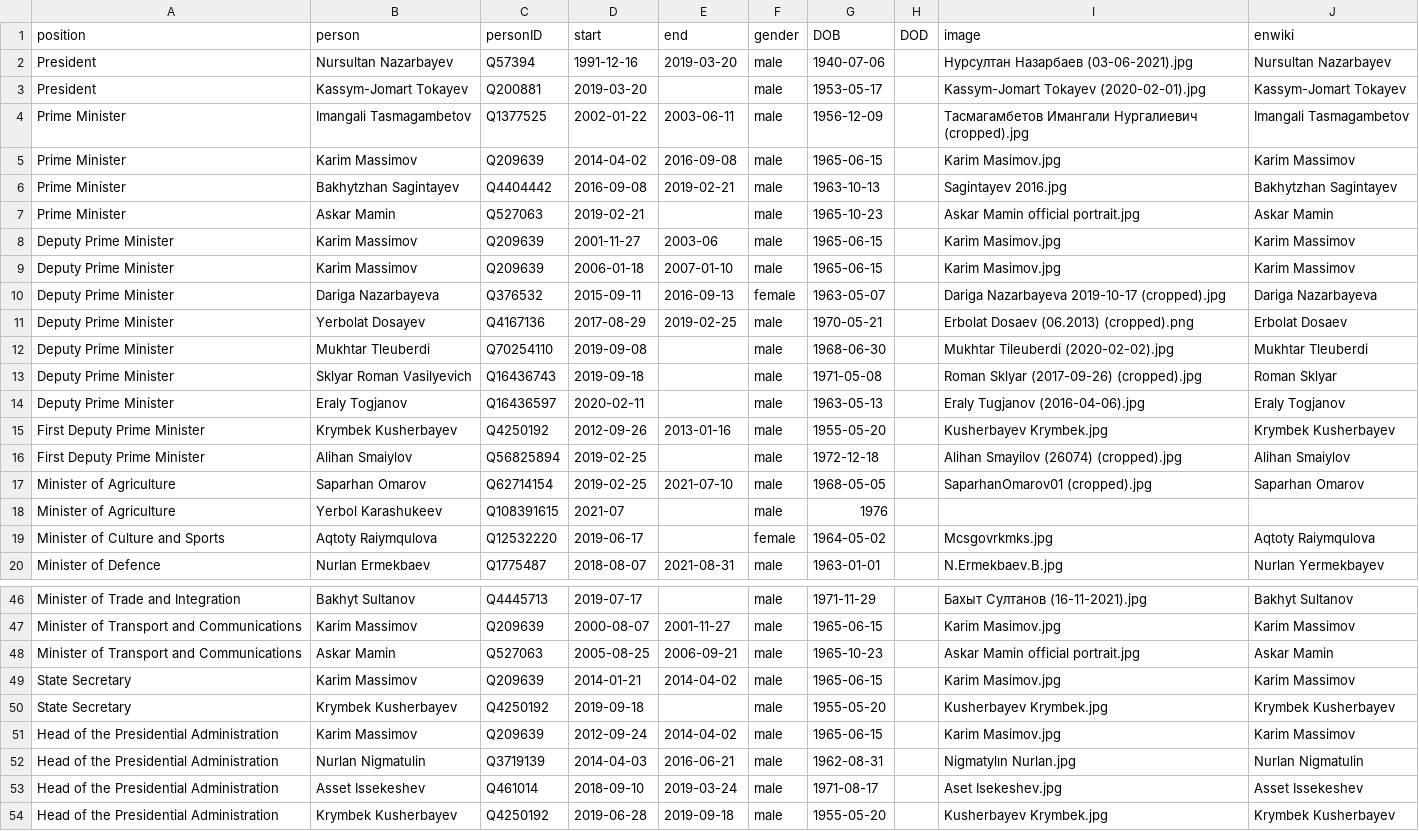
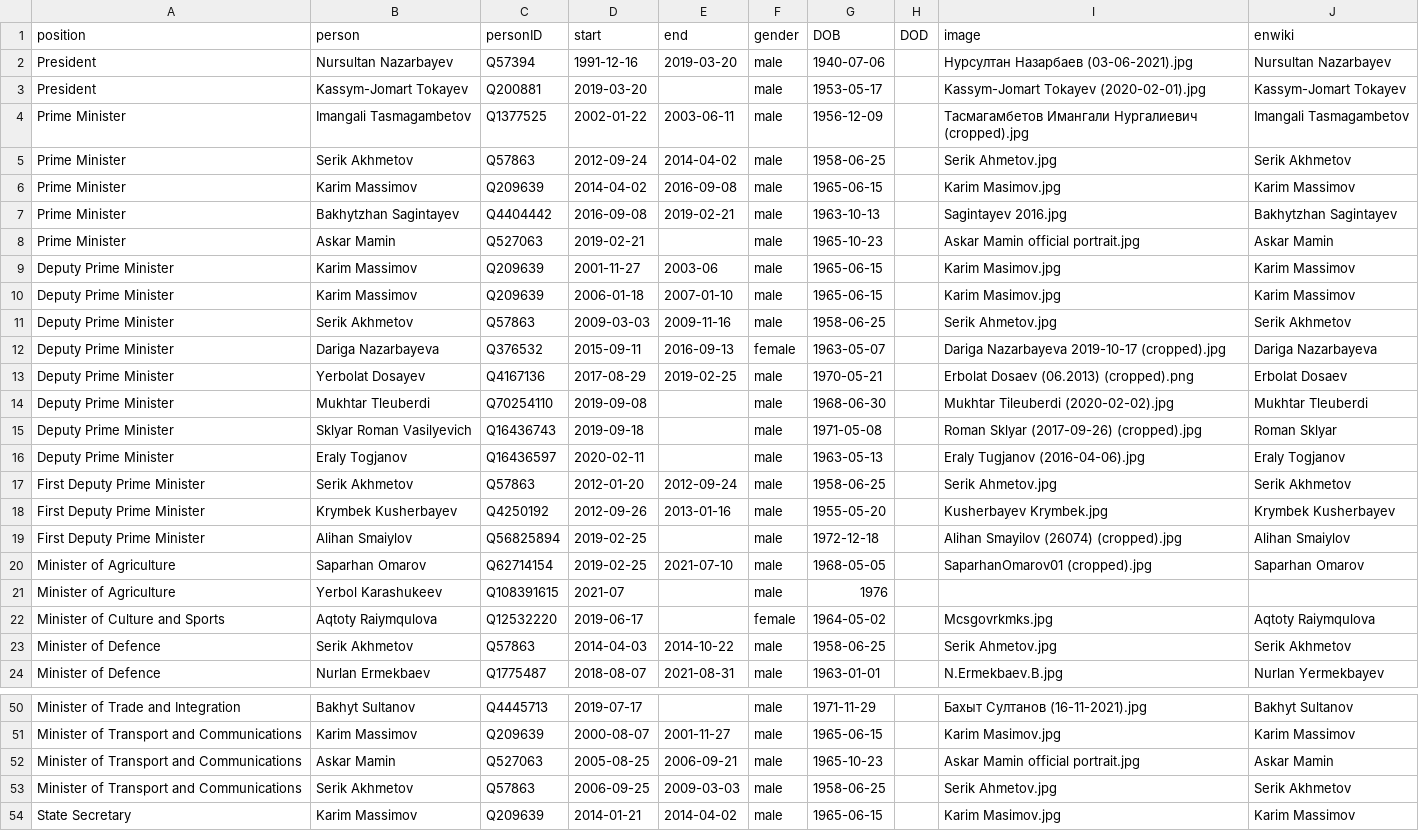
Before and after one commit to every-politician-scrapers/kazakhstan-cabinet, a CSV file: html/holders21.csv, drawn as a sheet; only a part is shown, gaps mark what is left out; the shorter side is filled out with more unchanged rows; the diff names each change by its address in the sheet, - before the commit and + after, or states it on an @@ line.

```diff
--- a/html/holders21.csv
+++ b/html/holders21.csv
+row 5: Prime Minister | Serik Akhmetov | Q57863 | 2012-09-24 | 2014-04-02 | male | 1958-06-25 |  | Serik Ahmetov.jpg | Serik Akhmetov
+row 11: Deputy Prime Minister | Serik Akhmetov | Q57863 | 2009-03-03 | 2009-11-16 | male | 1958-06-25 |  | Serik Ahmetov.jpg | Serik Akhmetov
+row 17: First Deputy Prime Minister | Serik Akhmetov | Q57863 | 2012-01-20 | 2012-09-24 | male | 1958-06-25 |  | Serik Ahmetov.jpg | Serik Akhmetov
+row 23: Minister of Defence | Serik Akhmetov | Q57863 | 2014-04-03 | 2014-10-22 | male | 1958-06-25 |  | Serik Ahmetov.jpg | Serik Akhmetov
+row 53: Minister of Transport and Communications | Serik Akhmetov | Q57863 | 2006-09-25 | 2009-03-03 | male | 1958-06-25 |  | Serik Ahmetov.jpg | Serik Akhmetov
```
Also changed, not shown: 1 other file.
